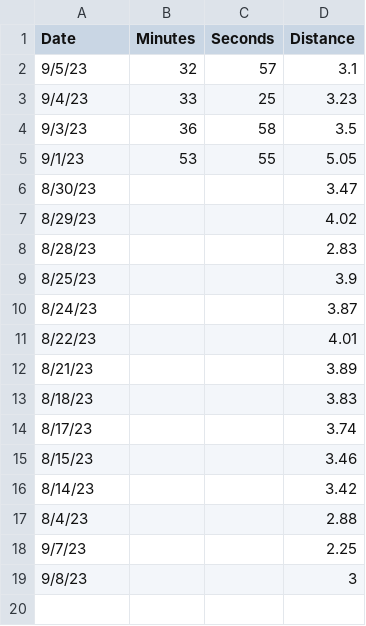
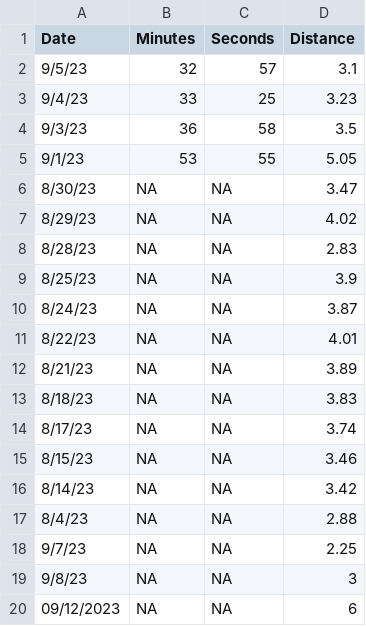
Before and after one commit to diazrenata/cautious-engine, a CSV file: data_branch/runs.csv, drawn as a sheet; the diff names each change by its address in the sheet, - before the commit and + after, or states it on an @@ line.

```diff
--- a/data_branch/runs.csv
+++ b/data_branch/runs.csv
-B6:B19 (Minutes): (empty)
+B6:B19 (Minutes): NA
-C6:C19 (Seconds): (empty)
+C6:C19 (Seconds): NA
+row 20: 09/12/2023 | NA | NA | 6
```
Also changed, not shown: 1 other file.
